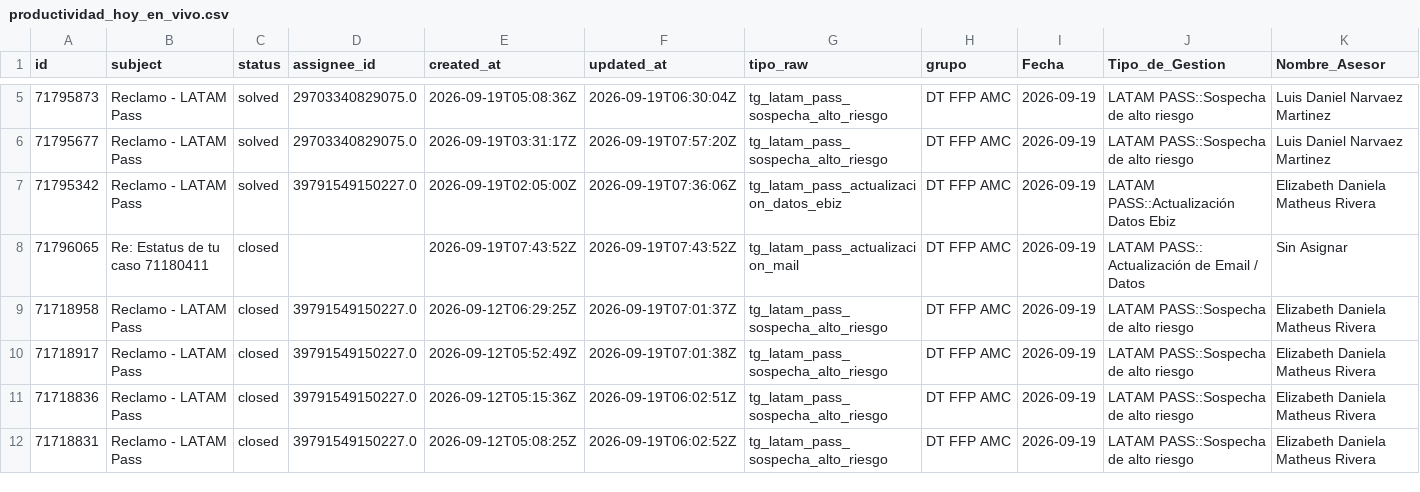
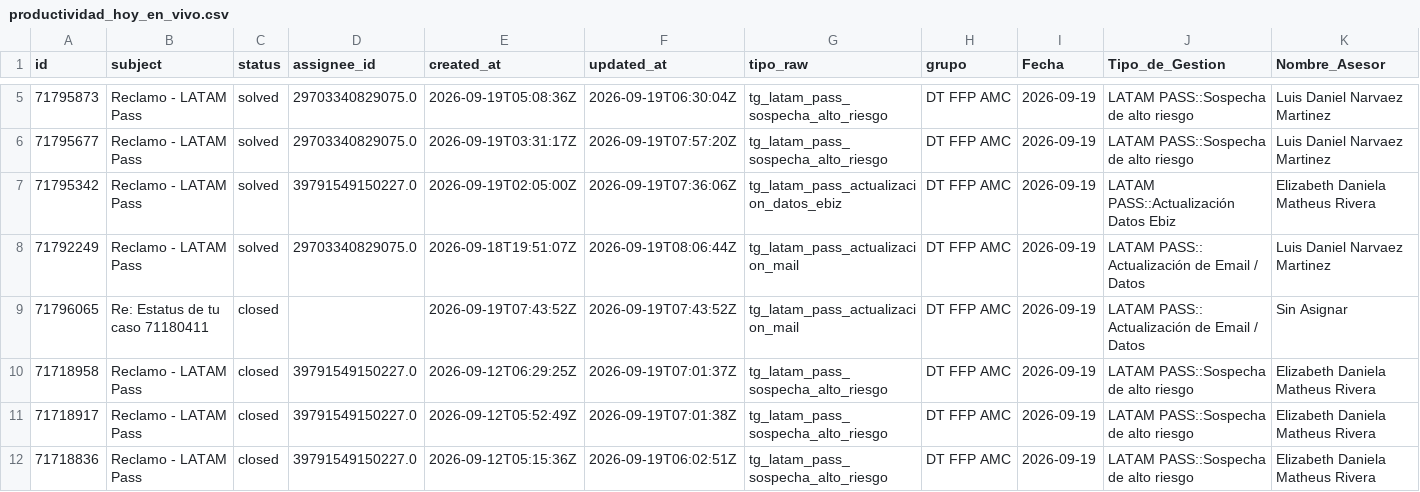
Before and after one commit to carlosmurilloealmacontact/presencia-genesys, a CSV file: data/zendesk/productividad_hoy_en_vivo.csv, drawn as a sheet; only a part is shown, gaps mark what is left out; the shorter side is filled out with more unchanged rows; rows hold the shown columns only; the diff names each change by its address in the sheet, - before the commit and + after, or states it on an @@ line.

Commit message:
Auto-sync Zendesk/Salesforce [2026-09-19 03:08]

```diff
--- a/data/zendesk/productividad_hoy_en_vivo.csv
+++ b/data/zendesk/productividad_hoy_en_vivo.csv
+row 8: 71792249 | Reclamo - LATAM Pass | solved | 29703340829075.0 | 2026-09-18T19:51:07Z | 2026-09-19T08:06:44Z | tg_latam_pass_actualizacion_mail | DT FFP AMC | 2026-09-19 | LATAM PASS:: Actualización de Email / Datos | Luis Daniel Narvaez Martinez
```
Also changed, not shown: data/zendesk/demanda_diaria_colas.csv, 3 other files.
